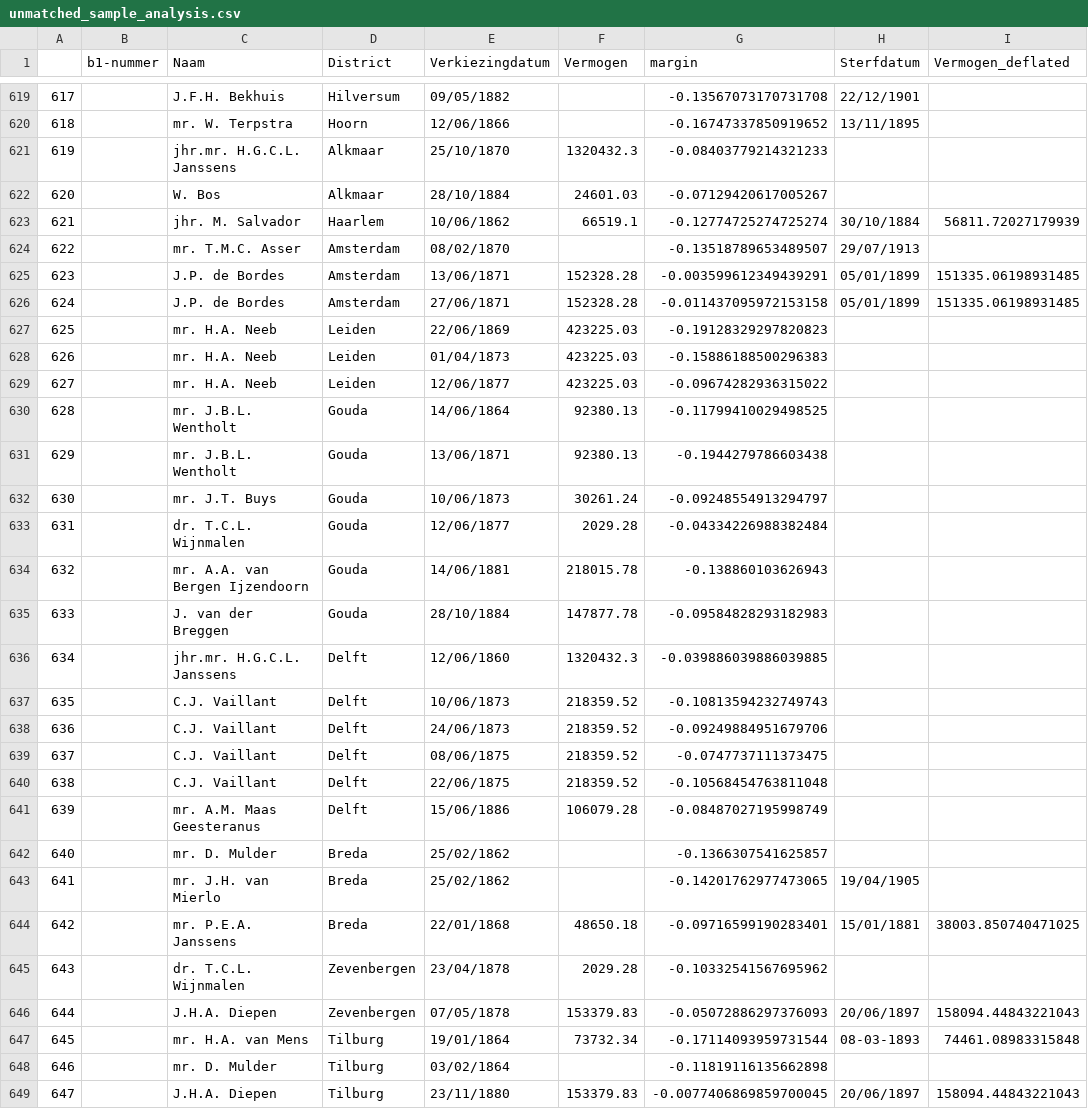
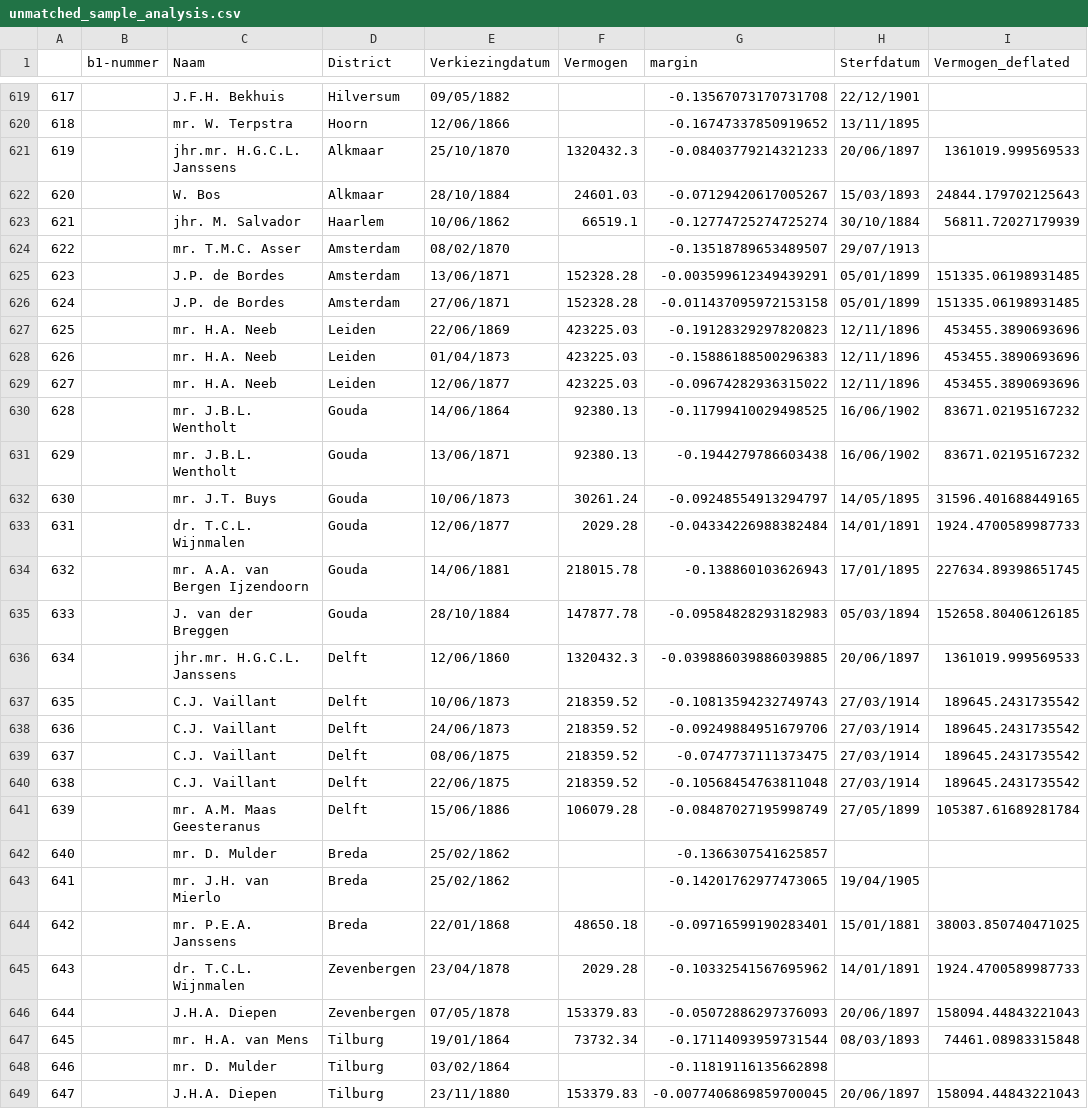
Before and after one commit to basm92/Polrents, a CSV file: Data/analysis/unmatched_sample_analysis.csv, drawn as a sheet; only a part is shown, gaps mark what is left out; the diff covers the shown part only.

```diff
--- a/Data/analysis/unmatched_sample_analysis.csv
+++ b/Data/analysis/unmatched_sample_analysis.csv
@@ -620,4 +620,4 @@
 618,,mr. W. Terpstra,Hoorn,12/06/1866,,-0.16747337850919652,13/11/1895,
-619,,jhr.mr. H.G.C.L. Janssens,Alkmaar,25/10/1870,1320432.3,-0.08403779214321233,,
-620,,W. Bos,Alkmaar,28/10/1884,24601.03,-0.07129420617005267,,
+619,,jhr.mr. H.G.C.L. Janssens,Alkmaar,25/10/1870,1320432.3,-0.08403779214321233,20/06/1897,1361019.999569533
+620,,W. Bos,Alkmaar,28/10/1884,24601.03,-0.07129420617005267,15/03/1893,24844.179702125643
 621,,jhr. M. Salvador,Haarlem,10/06/1862,66519.1,-0.12774725274725274,30/10/1884,56811.72027179939
@@ -626,17 +626,17 @@
 624,,J.P. de Bordes,Amsterdam,27/06/1871,152328.28,-0.011437095972153158,05/01/1899,151335.06198931485
-625,,mr. H.A. Neeb,Leiden,22/06/1869,423225.03,-0.19128329297820823,,
-626,,mr. H.A. Neeb,Leiden,01/04/1873,423225.03,-0.15886188500296383,,
-627,,mr. H.A. Neeb,Leiden,12/06/1877,423225.03,-0.09674282936315022,,
-628,,mr. J.B.L. Wentholt,Gouda,14/06/1864,92380.13,-0.11799410029498525,,
-629,,mr. J.B.L. Wentholt,Gouda,13/06/1871,92380.13,-0.1944279786603438,,
-630,,mr. J.T. Buys,Gouda,10/06/1873,30261.24,-0.09248554913294797,,
-631,,dr. T.C.L. Wijnmalen,Gouda,12/06/1877,2029.28,-0.04334226988382484,,
-632,,mr. A.A. van Bergen Ijzendoorn,Gouda,14/06/1881,218015.78,-0.138860103626943,,
-633,,J. van der Breggen,Gouda,28/10/1884,147877.78,-0.09584828293182983,,
-634,,jhr.mr. H.G.C.L. Janssens,Delft,12/06/1860,1320432.3,-0.039886039886039885,,
-635,,C.J. Vaillant,Delft,10/06/1873,218359.52,-0.10813594232749743,,
-636,,C.J. Vaillant,Delft,24/06/1873,218359.52,-0.09249884951679706,,
-637,,C.J. Vaillant,Delft,08/06/1875,218359.52,-0.0747737111373475,,
-638,,C.J. Vaillant,Delft,22/06/1875,218359.52,-0.10568454763811048,,
-639,,mr. A.M. Maas Geesteranus,Delft,15/06/1886,106079.28,-0.08487027195998749,,
+625,,mr. H.A. Neeb,Leiden,22/06/1869,423225.03,-0.19128329297820823,12/11/1896,453455.3890693696
+626,,mr. H.A. Neeb,Leiden,01/04/1873,423225.03,-0.15886188500296383,12/11/1896,453455.3890693696
+627,,mr. H.A. Neeb,Leiden,12/06/1877,423225.03,-0.09674282936315022,12/11/1896,453455.3890693696
+628,,mr. J.B.L. Wentholt,Gouda,14/06/1864,92380.13,-0.11799410029498525,16/06/1902,83671.02195167232
+629,,mr. J.B.L. Wentholt,Gouda,13/06/1871,92380.13,-0.1944279786603438,16/06/1902,83671.02195167232
+630,,mr. J.T. Buys,Gouda,10/06/1873,30261.24,-0.09248554913294797,14/05/1895,31596.401688449165
+631,,dr. T.C.L. Wijnmalen,Gouda,12/06/1877,2029.28,-0.04334226988382484,14/01/1891,1924.4700589987733
+632,,mr. A.A. van Bergen Ijzendoorn,Gouda,14/06/1881,218015.78,-0.138860103626943,17/01/1895,227634.89398651745
+633,,J. van der Breggen,Gouda,28/10/1884,147877.78,-0.09584828293182983,05/03/1894,152658.80406126185
+634,,jhr.mr. H.G.C.L. Janssens,Delft,12/06/1860,1320432.3,-0.039886039886039885,20/06/1897,1361019.999569533
+635,,C.J. Vaillant,Delft,10/06/1873,218359.52,-0.10813594232749743,27/03/1914,189645.2431735542
+636,,C.J. Vaillant,Delft,24/06/1873,218359.52,-0.09249884951679706,27/03/1914,189645.2431735542
+637,,C.J. Vaillant,Delft,08/06/1875,218359.52,-0.0747737111373475,27/03/1914,189645.2431735542
+638,,C.J. Vaillant,Delft,22/06/1875,218359.52,-0.10568454763811048,27/03/1914,189645.2431735542
+639,,mr. A.M. Maas Geesteranus,Delft,15/06/1886,106079.28,-0.08487027195998749,27/05/1899,105387.61689281784
 640,,mr. D. Mulder,Breda,25/02/1862,,-0.1366307541625857,,
@@ -644,5 +644,5 @@
 642,,mr. P.E.A. Janssens,Breda,22/01/1868,48650.18,-0.09716599190283401,15/01/1881,38003.850740471025
-643,,dr. T.C.L. Wijnmalen,Zevenbergen,23/04/1878,2029.28,-0.10332541567695962,,
+643,,dr. T.C.L. Wijnmalen,Zevenbergen,23/04/1878,2029.28,-0.10332541567695962,14/01/1891,1924.4700589987733
 644,,J.H.A. Diepen,Zevenbergen,07/05/1878,153379.83,-0.05072886297376093,20/06/1897,158094.44843221043
-645,,mr. H.A. van Mens,Tilburg,19/01/1864,73732.34,-0.17114093959731544,08-03-1893,74461.08983315848
+645,,mr. H.A. van Mens,Tilburg,19/01/1864,73732.34,-0.17114093959731544,08/03/1893,74461.08983315848
 646,,mr. D. Mulder,Tilburg,03/02/1864,,-0.11819116135662898,,
```
Also changed, not shown: 101 edited cells elsewhere in this file, Data/analysis/matched_sample_analysis.csv, 2 other files.
